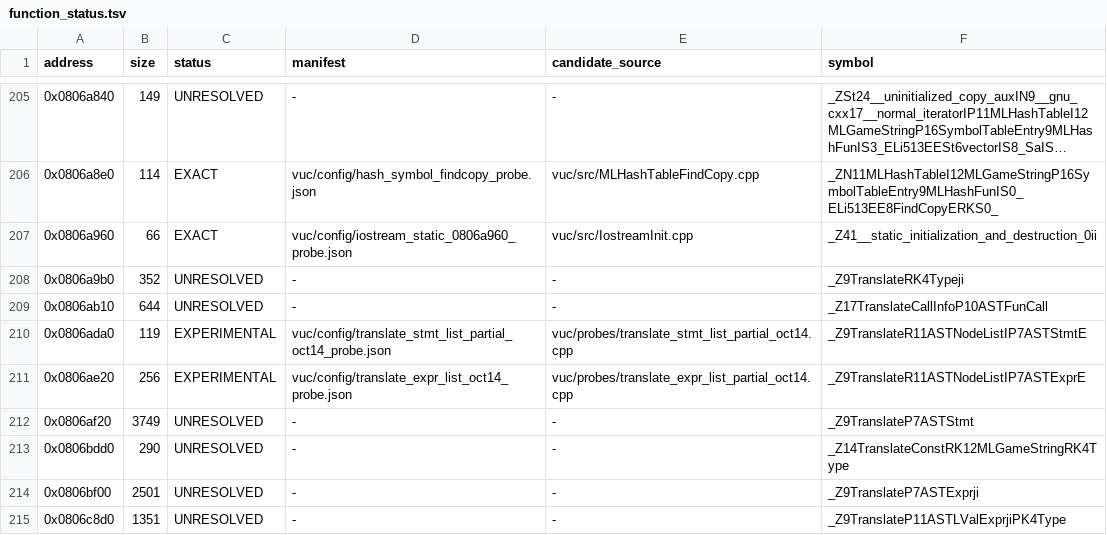
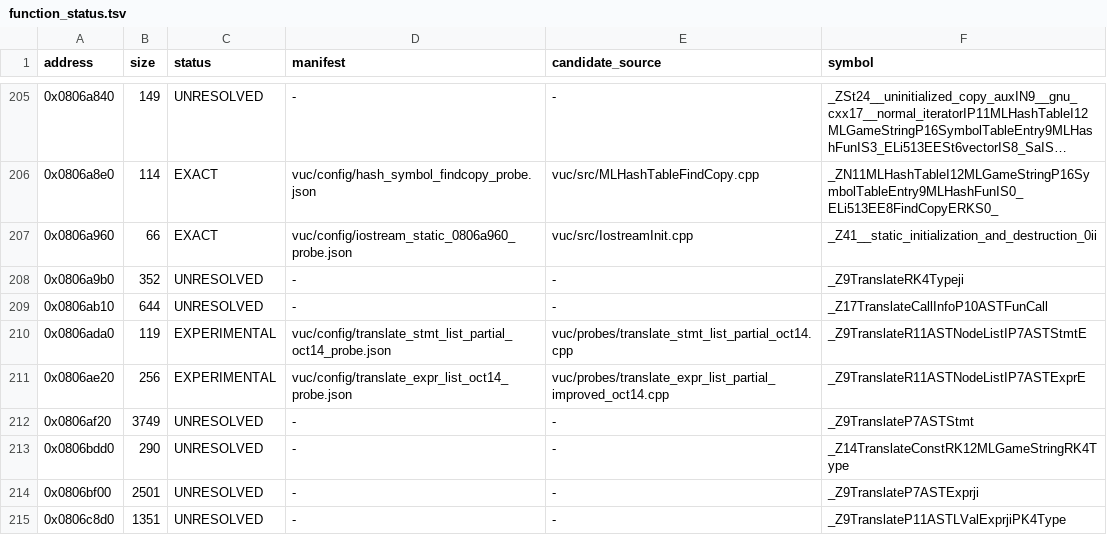
Before and after one commit to fjtrujy/revcl, a TSV file: vuc/config/function_status.tsv, drawn as a sheet; only a part is shown, gaps mark what is left out; long unchanged cells end in ….

Commit message:
Improve VUC AST expression-list partial byte match to 112 of 256

```diff
--- a/vuc/config/function_status.tsv
+++ b/vuc/config/function_status.tsv
@@ -210,3 +210,3 @@ address	size	status	manifest	candidate_source	symbol
 0x0806ada0	119	EXPERIMENTAL	vuc/config/translate_stmt_list_partial_oct14_probe.json	vuc/probes/translate_stmt_list_partial_oct14.cpp	_Z9TranslateR11ASTNodeListIP7ASTStmtE
-0x0806ae20	256	EXPERIMENTAL	vuc/config/translate_expr_list_oct14_probe.json	vuc/probes/translate_expr_list_partial_oct14.cpp	_Z9TranslateR11ASTNodeListIP7ASTExprE
+0x0806ae20	256	EXPERIMENTAL	vuc/config/translate_expr_list_oct14_probe.json	vuc/probes/translate_expr_list_partial_improved_oct14.cpp	_Z9TranslateR11ASTNodeListIP7ASTExprE
 0x0806af20	3749	UNRESOLVED	-	-	_Z9TranslateP7ASTStmt
```
Also changed, not shown: 7 other files.
